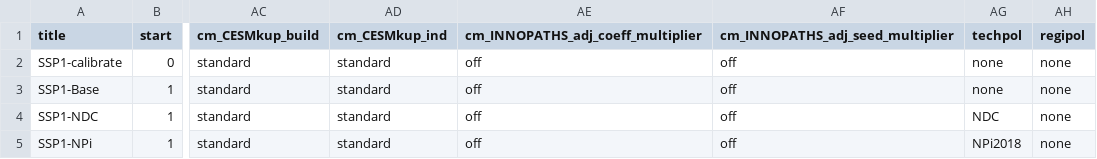
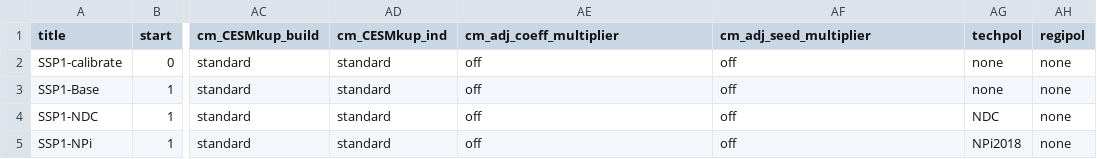
Before and after one commit to remindmodel/remind, a CSV file: config/scenario_config_rev3p0p0.csv, drawn as a sheet; only a part is shown, gaps mark what is left out; the diff names each change by its address in the sheet, - before the commit and + after, or states it on an @@ line.

Commit message:
fixing renamed variable

```diff
--- a/config/scenario_config_rev3p0p0.csv
+++ b/config/scenario_config_rev3p0p0.csv
-AE1: cm_INNOPATHS_adj_coeff_multiplier
+AE1: cm_adj_coeff_multiplier
-AF1: cm_INNOPATHS_adj_seed_multiplier
+AF1: cm_adj_seed_multiplier
```
